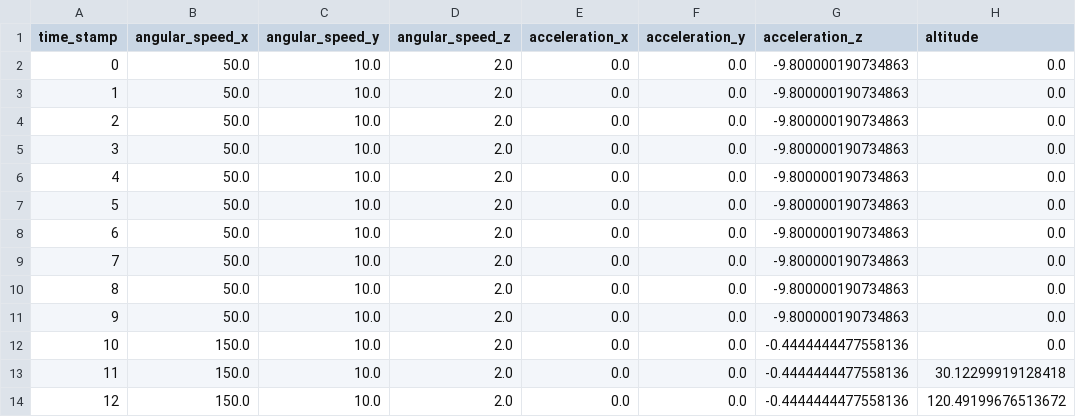
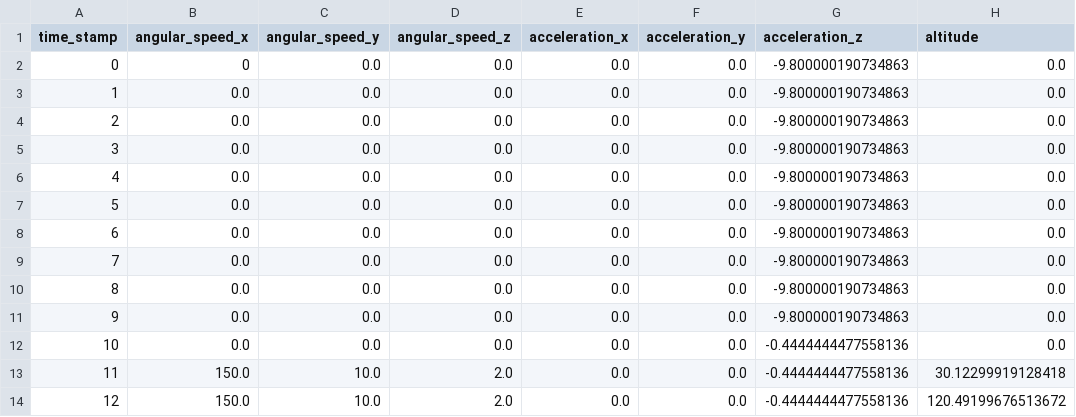
Before and after one commit to ul-gaul/Avionique_Software, a CSV file: BaseStation/src/resources/flight3.csv, drawn as a sheet; only a part is shown; the diff names each change by its address in the sheet, - before the commit and + after, or states it on an @@ line.

Commit message:
Quaternions
+ Creation d une classe quaternion.
+ Creation de tests unitaires pour la classe quaternion.
+ Reecriture des donnees sur le fichier "flight 3"

```diff
--- a/BaseStation/src/resources/flight3.csv
+++ b/BaseStation/src/resources/flight3.csv
-B2 (angular_speed_x): 50.0
+B2 (angular_speed_x): 0
-C2:C12 (angular_speed_y): 10.0
+C2:C12 (angular_speed_y): 0.0
-D2:D12 (angular_speed_z): 2.0
+D2:D12 (angular_speed_z): 0.0
-B3:B11 (angular_speed_x): 50.0
+B3:B11 (angular_speed_x): 0.0
-B12 (angular_speed_x): 150.0
+B12 (angular_speed_x): 0.0
```
Also changed, not shown: 3 other files.
